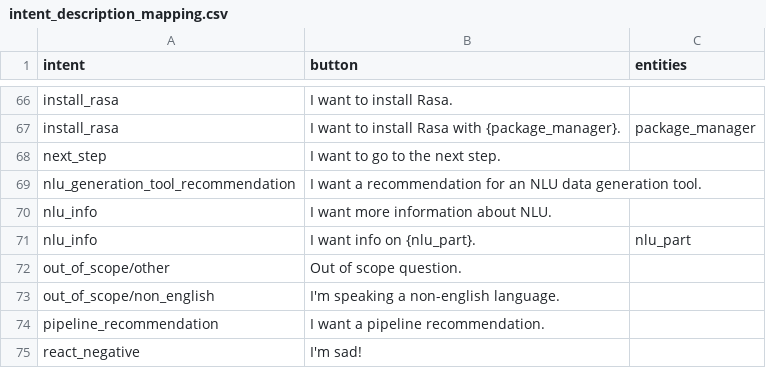
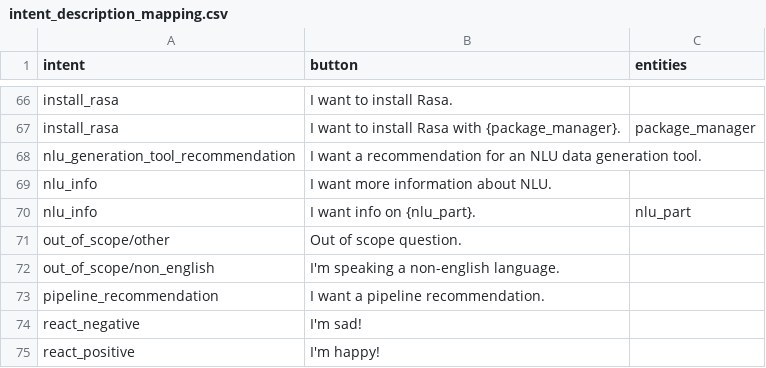
Before and after one commit to RasaHQ/rasa-demo, a CSV file: actions/intent_description_mapping.csv, drawn as a sheet; only a part is shown, gaps mark what is left out; the shorter side is filled out with more unchanged rows.

Commit message:
Remove next step from intent mappings

```diff
--- a/actions/intent_description_mapping.csv
+++ b/actions/intent_description_mapping.csv
@@ -67,3 +67,2 @@ install_rasa,I want to install Rasa.,
 install_rasa,I want to install Rasa with {package_manager}.,package_manager
-next_step,I want to go to the next step.,
 nlu_generation_tool_recommendation,I want a recommendation for an NLU data generation tool.,
```
